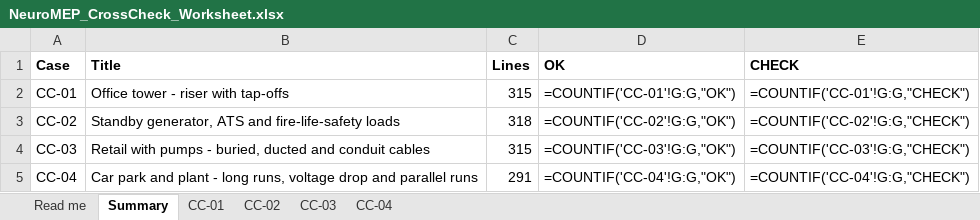
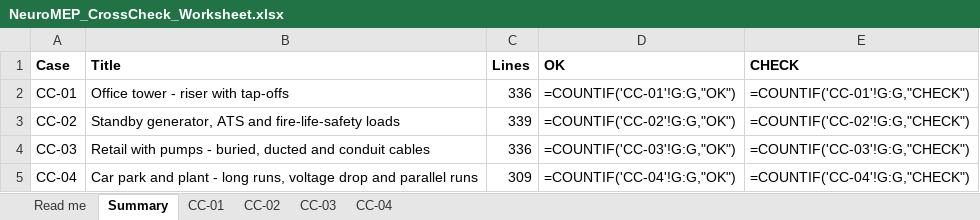
Before and after one commit to Mirageaecindia/MAEC_NeuroMEP, an Excel workbook: docs/crosscheck/NeuroMEP_CrossCheck_Worksheet.xlsx, sheet Summary, drawn as a sheet; values as stored, in another font and other column widths than the file's, no borders; formulas without a stored value are shown as written; the diff names each change by its address in the sheet, - before the commit and + after, or states it on an @@ line.

```diff
--- a/docs/crosscheck/NeuroMEP_CrossCheck_Worksheet.xlsx (sheet Summary)
+++ b/docs/crosscheck/NeuroMEP_CrossCheck_Worksheet.xlsx (sheet Summary)
-C2 (Lines): 315
+C2 (Lines): 336
-C3 (Lines): 318
+C3 (Lines): 339
-C4 (Lines): 315
+C4 (Lines): 336
-C5 (Lines): 291
+C5 (Lines): 309
```
Also changed, not shown: sheet CC-02, sheet CC-03, sheet CC-01, sheet CC-04, docs/crosscheck/CC-01_Office_tower_CalculationSheet.xlsx, docs/crosscheck/CC-02_Residential_with_standby_CalculationSheet.xlsx, 19 other files.
